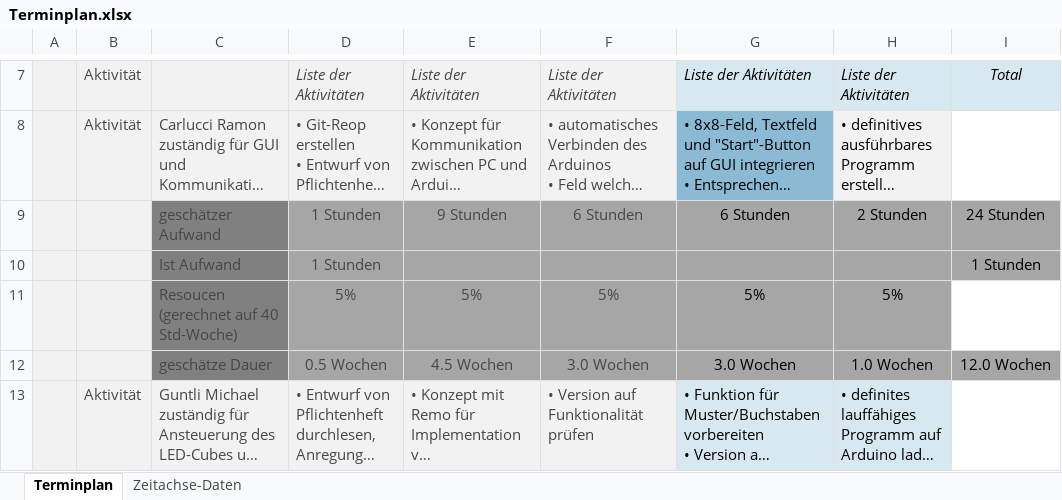
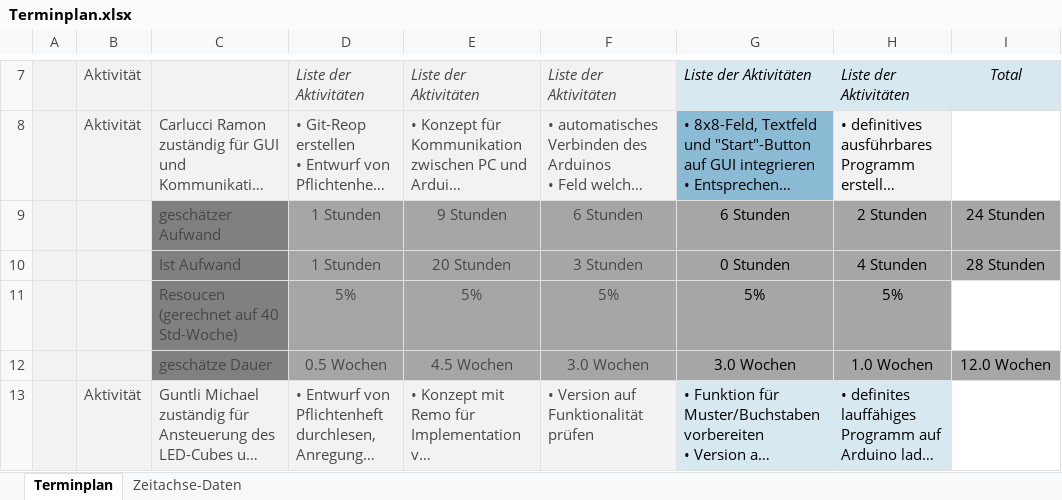
Before and after one commit to 3raymon/LedCube_4PMSwEng_HSR, an Excel workbook: Dokumentation/Terminplan.xlsx, sheet Terminplan, drawn as a sheet; only a part is shown, gaps mark what is left out; long unchanged cells end in …; values as stored, in another font and other column widths than the file's, no borders; charts and pictures and table styles not drawn; removed rows and columns are numbered as before the commit, all else as after; the diff names each change by its address in the sheet, - before the commit and + after, or states it on an @@ line.

Commit message:
TO DO, ist Zeil einfügen
- Ramon hat das gemacht

```diff
--- a/Dokumentation/Terminplan.xlsx (sheet Terminplan)
+++ b/Dokumentation/Terminplan.xlsx (sheet Terminplan)
-row 10:  |  | Ist Aufwand | 1 Stunden |  |  |  |  | 1 Stunden
+row 10:  |  | Ist Aufwand | 1 Stunden | 20 Stunden | 3 Stunden | 0 Stunden | 4 Stunden | 28 Stunden
```
Also changed, not shown: charts or pictures.
